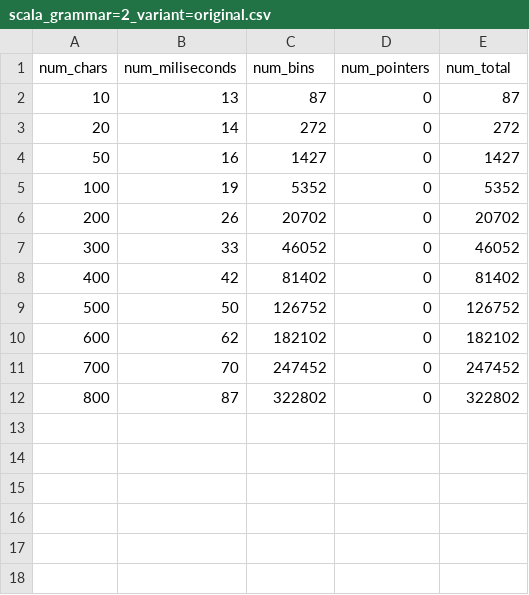
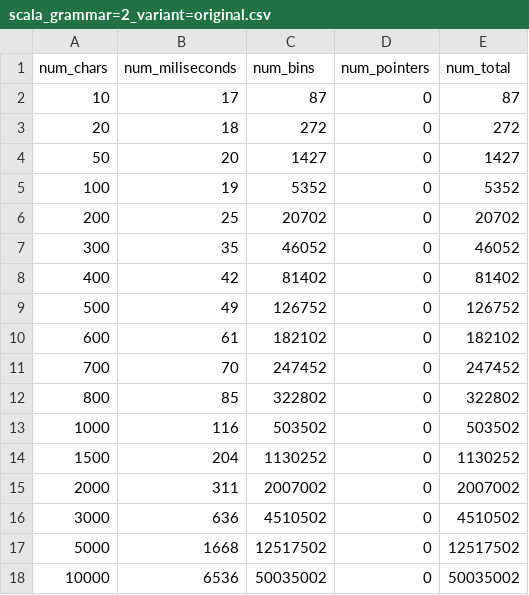
Before and after one commit to Daniel1854/earley-lean, a CSV file: Benchmark/scala/scala_grammar=2_variant=original.csv, drawn as a sheet.

Commit message:
chore: more data

```diff
--- a/Benchmark/scala/scala_grammar=2_variant=original.csv
+++ b/Benchmark/scala/scala_grammar=2_variant=original.csv
@@ -1,12 +1,18 @@
 num_chars,num_miliseconds,num_bins,num_pointers,num_total
-10,13,87,0,87
-20,14,272,0,272
-50,16,1427,0,1427
+10,17,87,0,87
+20,18,272,0,272
+50,20,1427,0,1427
 100,19,5352,0,5352
-200,26,20702,0,20702
-300,33,46052,0,46052
+200,25,20702,0,20702
+300,35,46052,0,46052
 400,42,81402,0,81402
-500,50,126752,0,126752
-600,62,182102,0,182102
+500,49,126752,0,126752
+600,61,182102,0,182102
 700,70,247452,0,247452
-800,87,322802,0,322802
+800,85,322802,0,322802
+1000,116,503502,0,503502
+1500,204,1130252,0,1130252
+2000,311,2007002,0,2007002
+3000,636,4510502,0,4510502
+5000,1668,12517502,0,12517502
+10000,6536,50035002,0,50035002
```
Also changed, not shown: Benchmark/lean/lean_grammar=4.csv, Benchmark/lean/lean_grammar=5.csv, 8 other files.
